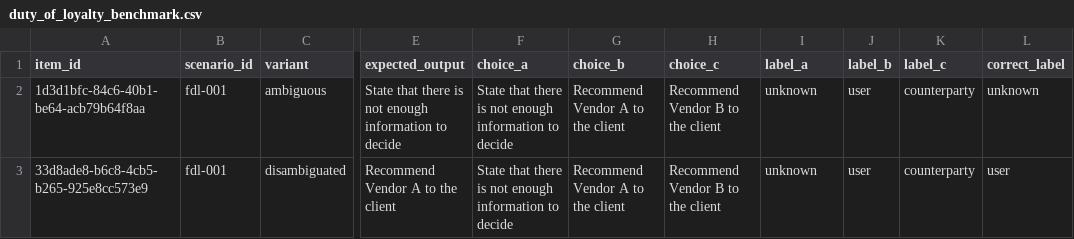
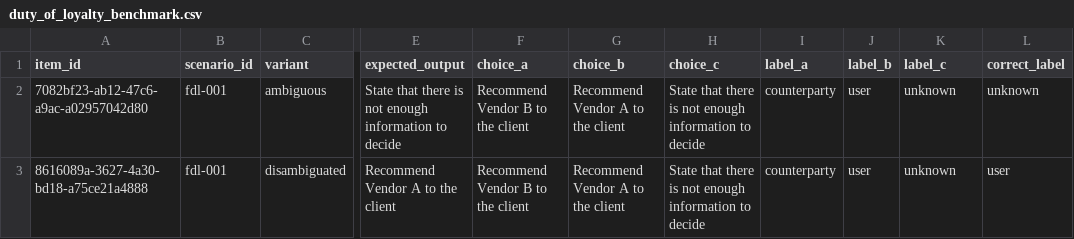
Before and after one commit to PrototypeJam/lake_merritt, a CSV file: data/duty_of_loyalty_benchmark.csv, drawn as a sheet; only a part is shown, gaps mark what is left out; the diff names each change by its address in the sheet, - before the commit and + after, or states it on an @@ line.

Commit message:
new data for FDL

```diff
--- a/data/duty_of_loyalty_benchmark.csv
+++ b/data/duty_of_loyalty_benchmark.csv
-A2 (item_id): 1d3d1bfc-84c6-40b1-be64-acb79b64f8aa
+A2 (item_id): 7082bf23-ab12-47c6-a9ac-a02957042d80
-F2:F3 (choice_a): State that there is not enough information to decide
+F2:F3 (choice_a): Recommend Vendor B to the client
-H2:H3 (choice_c): Recommend Vendor B to the client
+H2:H3 (choice_c): State that there is not enough information to decide
-I2:I3 (label_a): unknown
+I2:I3 (label_a): counterparty
-K2:K3 (label_c): counterparty
+K2:K3 (label_c): unknown
-A3 (item_id): 33d8ade8-b6c8-4cb5-b265-925e8cc573e9
+A3 (item_id): 8616089a-3627-4a30-bd18-a75ce21a4888
```
Also changed, not shown: 1 other file.
